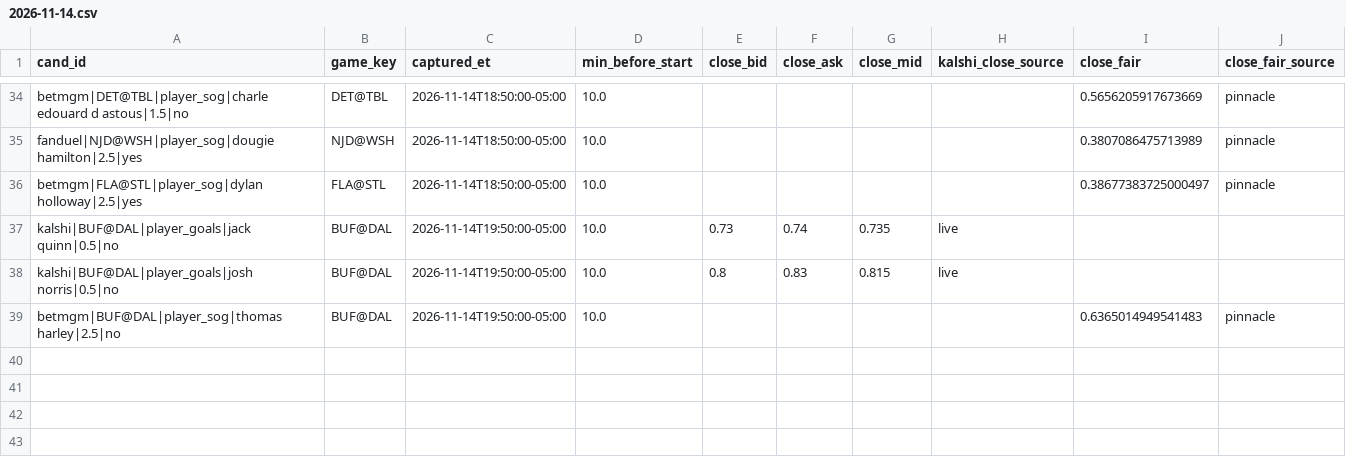
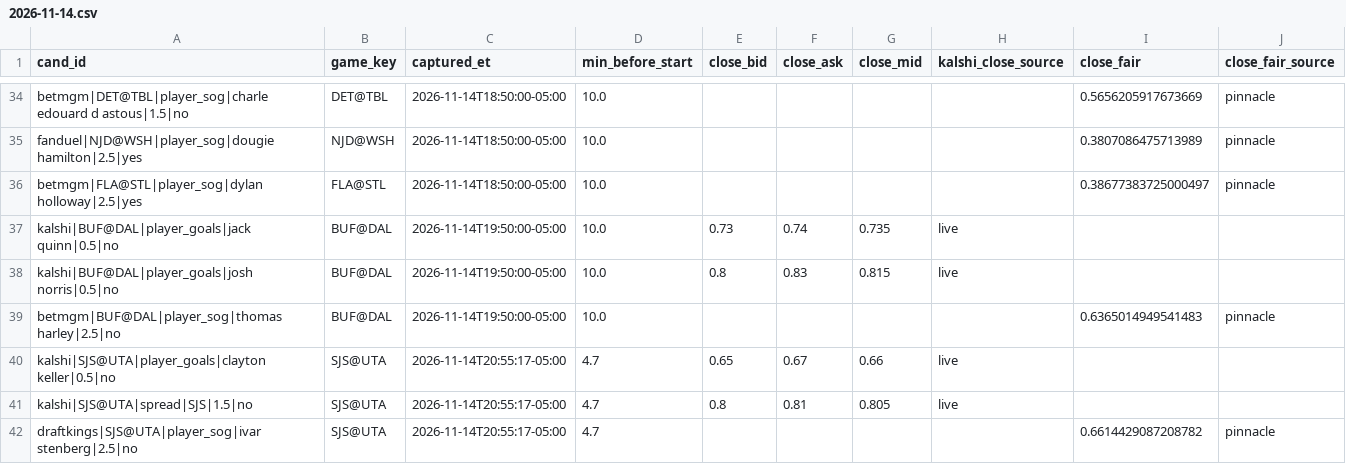
Before and after one commit to qtc8m722n9-dot/nhl-bettings-pipeline, a CSV file: data/closing/2026-11-14.csv, drawn as a sheet; only a part is shown, gaps mark what is left out.

```diff
--- a/data/closing/2026-11-14.csv
+++ b/data/closing/2026-11-14.csv
@@ -39 +39,4 @@ kalshi|BUF@DAL|player_goals|josh norris|0.5|no,BUF@DAL,2026-11-14T19:50:00-05:00
 betmgm|BUF@DAL|player_sog|thomas harley|2.5|no,BUF@DAL,2026-11-14T19:50:00-05:00,10.0,,,,,0.6365014949541483,pinnacle
+kalshi|SJS@UTA|player_goals|clayton keller|0.5|no,SJS@UTA,2026-11-14T20:55:17-05:00,4.7,0.65,0.67,0.66,live,,
+kalshi|SJS@UTA|spread|SJS|1.5|no,SJS@UTA,2026-11-14T20:55:17-05:00,4.7,0.8,0.81,0.805,live,,
+draftkings|SJS@UTA|player_sog|ivar stenberg|2.5|no,SJS@UTA,2026-11-14T20:55:17-05:00,4.7,,,,,0.6614429087208782,pinnacle
```
